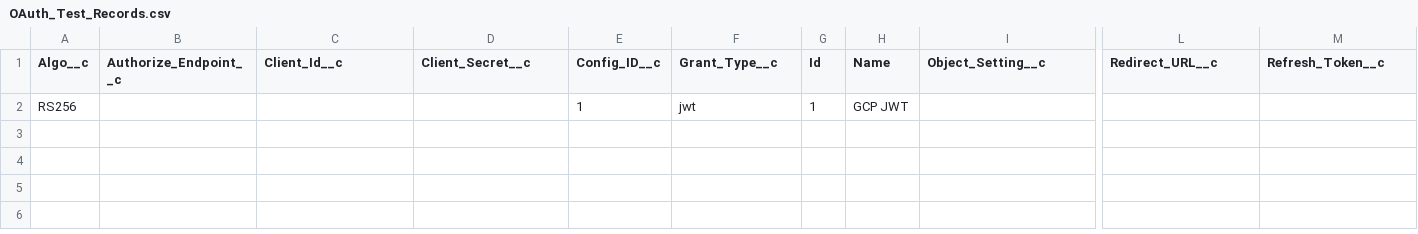
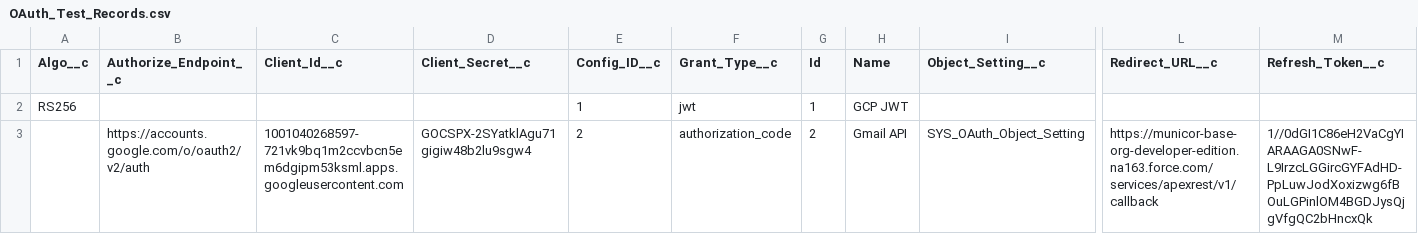
Before and after one commit to hadisols/Municorn-Base-Code, a CSV file: force-app/main/default/staticresources/OAuth_Test_Records.csv, drawn as a sheet; only a part is shown, gaps mark what is left out; rows hold the shown columns only; the diff names each change by its address in the sheet, - before the commit and + after, or states it on an @@ line.

```diff
--- a/force-app/main/default/staticresources/OAuth_Test_Records.csv
+++ b/force-app/main/default/staticresources/OAuth_Test_Records.csv
+row 3:  | https://accounts.google.com/o/oauth2/v2/auth | 1001040268597-721vk9bq1m2ccvbcn5em6dgipm53ksml.apps.googleusercontent.com | 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 | 2 | authorization_code | 2 | Gmail API | SYS_OAuth_Object_Setting | https://municor-base-org-developer-edition.na163.force.com/services/apexrest/v1/callback | 1//0dGI1C86eH2VaCgYIARAAGA0SNwF-L9IrzcLGGircGYFAdHD-PpLuwJodXoxizwg6fBOuLGPinlOM4BGDJysQjgVfgQC2bHncxQk
```
Also changed, not shown: 10 other files.
